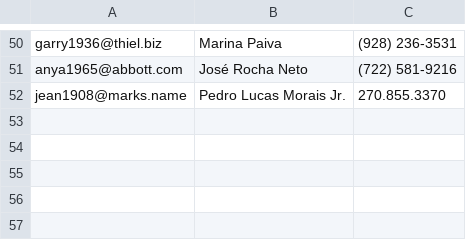
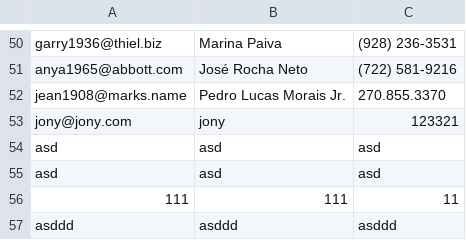
Before and after one commit to jonyreis/curso-elixir, a CSV file: friends_app/friends.csv, drawn as a sheet; only a part is shown, gaps mark what is left out; the diff names each change by its address in the sheet, - before the commit and + after, or states it on an @@ line.

```diff
--- a/friends_app/friends.csv
+++ b/friends_app/friends.csv
+row 53: jony@jony.com | jony | 123321
+row 54: asd | asd | asd
+row 55: asd | asd | asd
+row 56: 111 | 111 | 11
+row 57: asddd | asddd | asddd
```
Also changed, not shown: 8 other files.
